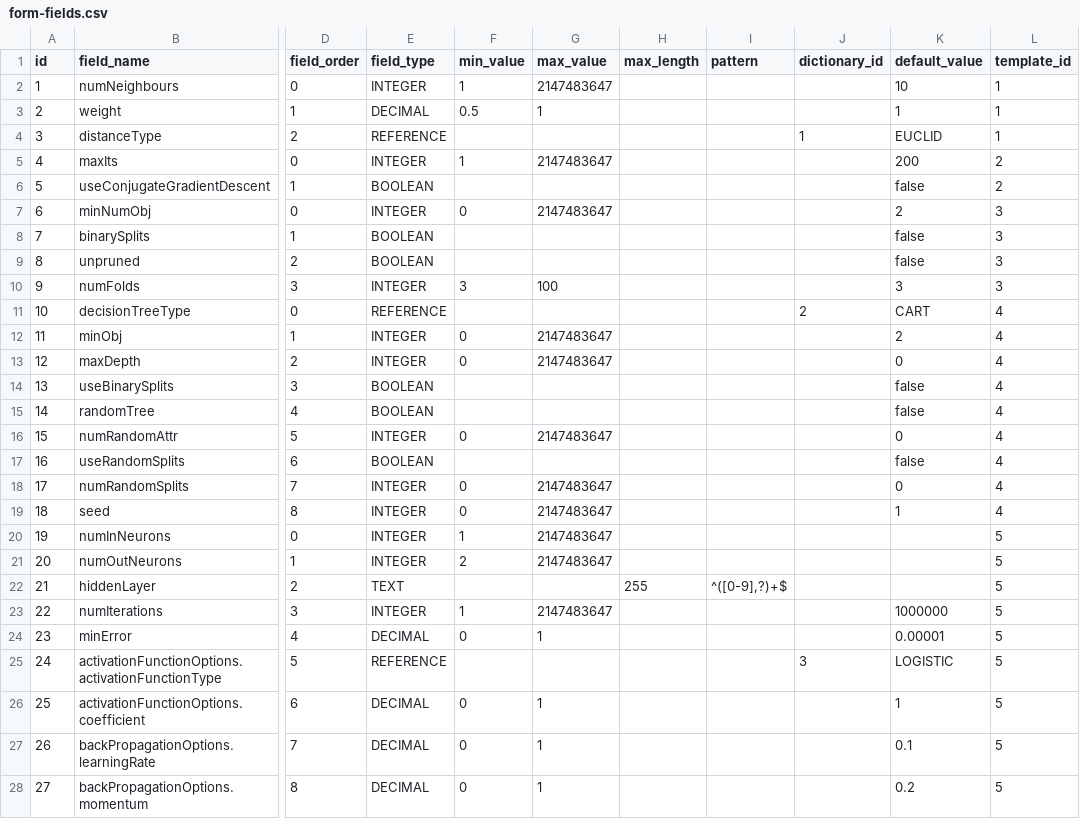
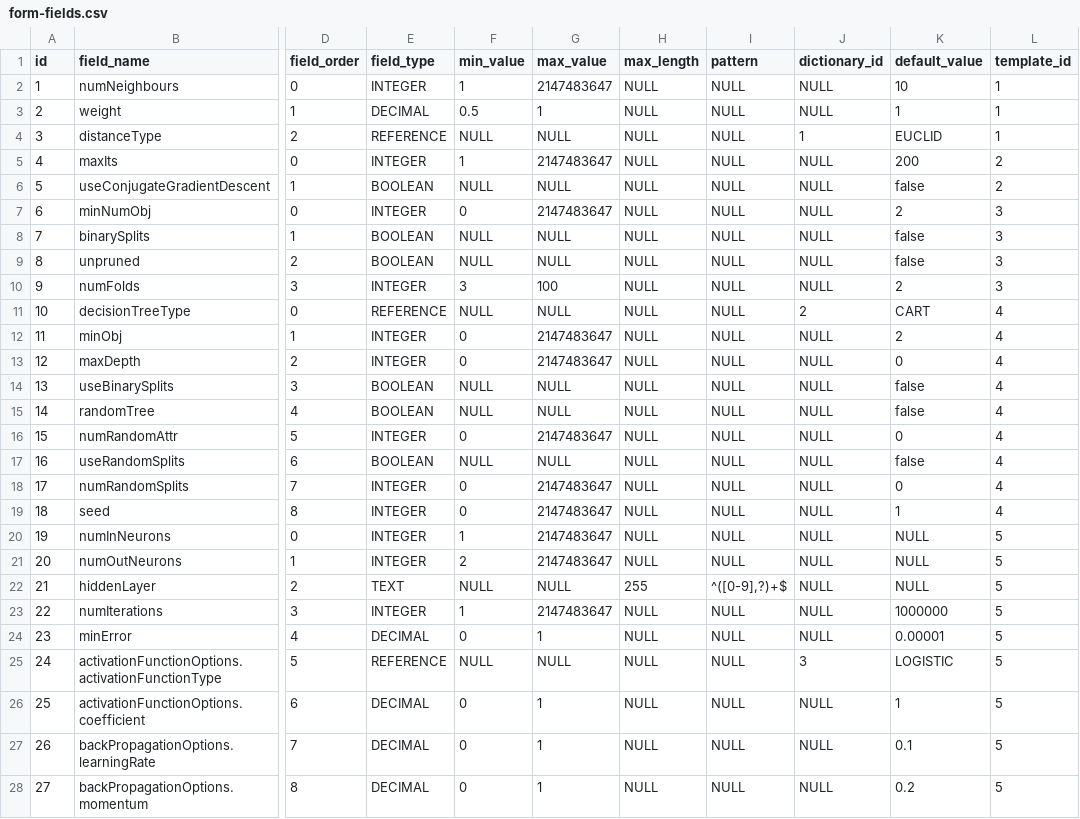
Before and after one commit to Stonnos/eca-service, a CSV file: eca-server/src/main/resources/classifiers-form-templates/form-fields.csv, drawn as a sheet; only a part is shown, gaps mark what is left out; the diff covers the shown part only; the diff names each change by its address in the sheet, - before the commit and + after, or states it on an @@ line.

Commit message:
#ES-199 - fix templates saving

```diff
--- a/eca-server/src/main/resources/classifiers-form-templates/form-fields.csv
+++ b/eca-server/src/main/resources/classifiers-form-templates/form-fields.csv
-H2:H21 (max_length): (empty)
+H2:H21 (max_length): NULL
-I2:I21 (pattern): (empty)
+I2:I21 (pattern): NULL
-J2:J3 (dictionary_id): (empty)
+J2:J3 (dictionary_id): NULL
-F4 (min_value): (empty)
+F4 (min_value): NULL
-G4 (max_value): (empty)
+G4 (max_value): NULL
-J5:J10 (dictionary_id): (empty)
+J5:J10 (dictionary_id): NULL
-F6 (min_value): (empty)
+F6 (min_value): NULL
-G6 (max_value): (empty)
+G6 (max_value): NULL
-F8:F9 (min_value): (empty)
+F8:F9 (min_value): NULL
-G8:G9 (max_value): (empty)
+G8:G9 (max_value): NULL
-K10 (default_value): 3
+K10 (default_value): 2
-F11 (min_value): (empty)
+F11 (min_value): NULL
-G11 (max_value): (empty)
+G11 (max_value): NULL
-J12:J24 (dictionary_id): (empty)
+J12:J24 (dictionary_id): NULL
-F14:F15 (min_value): (empty)
+F14:F15 (min_value): NULL
-G14:G15 (max_value): (empty)
+G14:G15 (max_value): NULL
-F17 (min_value): (empty)
+F17 (min_value): NULL
-G17 (max_value): (empty)
+G17 (max_value): NULL
-K20:K22 (default_value): (empty)
+K20:K22 (default_value): NULL
-F22 (min_value): (empty)
+F22 (min_value): NULL
-G22 (max_value): (empty)
+G22 (max_value): NULL
-H23:H28 (max_length): (empty)
+H23:H28 (max_length): NULL
-I23:I28 (pattern): (empty)
+I23:I28 (pattern): NULL
-F25 (min_value): (empty)
+F25 (min_value): NULL
-G25 (max_value): (empty)
+G25 (max_value): NULL
-J26:J28 (dictionary_id): (empty)
+J26:J28 (dictionary_id): NULL
```
Also changed, not shown: 3 edited cells elsewhere in this file.
